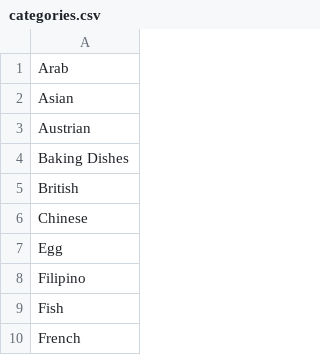
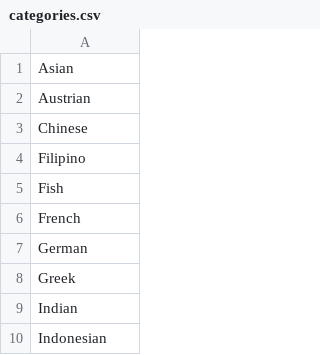
Before and after one commit to MrFacundo/Who-s-cooking, a CSV file: db/categories.csv, drawn as a sheet; only a part is shown; the shorter side is filled out with more unchanged rows; the diff covers the shown part only.

```diff
--- a/db/categories.csv
+++ b/db/categories.csv
@@ -1,8 +1,4 @@
-Arab
 Asian
 Austrian
-Baking Dishes
-British
 Chinese
-Egg
 Filipino
```
Also changed, not shown: 4 added rows, 15 removed rows, 1 moved row and 2 edited cells elsewhere in this file, 1 other file.
